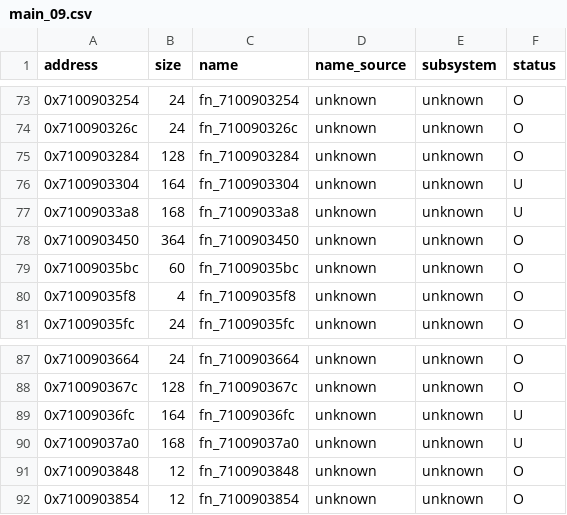
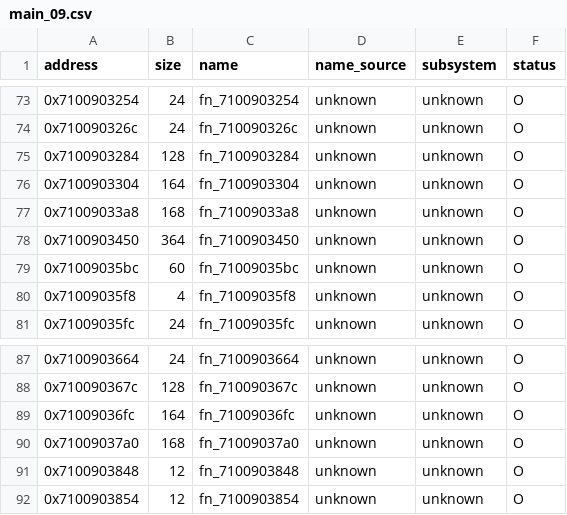
Before and after one commit to var-flotsam/dread-decomp, a CSV file: data/functions/main_09.csv, drawn as a sheet; only a part is shown, gaps mark what is left out.

```diff
--- a/data/functions/main_09.csv
+++ b/data/functions/main_09.csv
@@ -75,4 +75,4 @@ address,size,name,name_source,subsystem,status
 0x7100903284,128,fn_7100903284,unknown,unknown,O
-0x7100903304,164,fn_7100903304,unknown,unknown,U
-0x71009033a8,168,fn_71009033a8,unknown,unknown,U
+0x7100903304,164,fn_7100903304,unknown,unknown,O
+0x71009033a8,168,fn_71009033a8,unknown,unknown,O
 0x7100903450,364,fn_7100903450,unknown,unknown,O
@@ -88,4 +88,4 @@ address,size,name,name_source,subsystem,status
 0x710090367c,128,fn_710090367c,unknown,unknown,O
-0x71009036fc,164,fn_71009036fc,unknown,unknown,U
-0x71009037a0,168,fn_71009037a0,unknown,unknown,U
+0x71009036fc,164,fn_71009036fc,unknown,unknown,O
+0x71009037a0,168,fn_71009037a0,unknown,unknown,O
 0x7100903848,12,fn_7100903848,unknown,unknown,O
```
Also changed, not shown: 8 other files.
